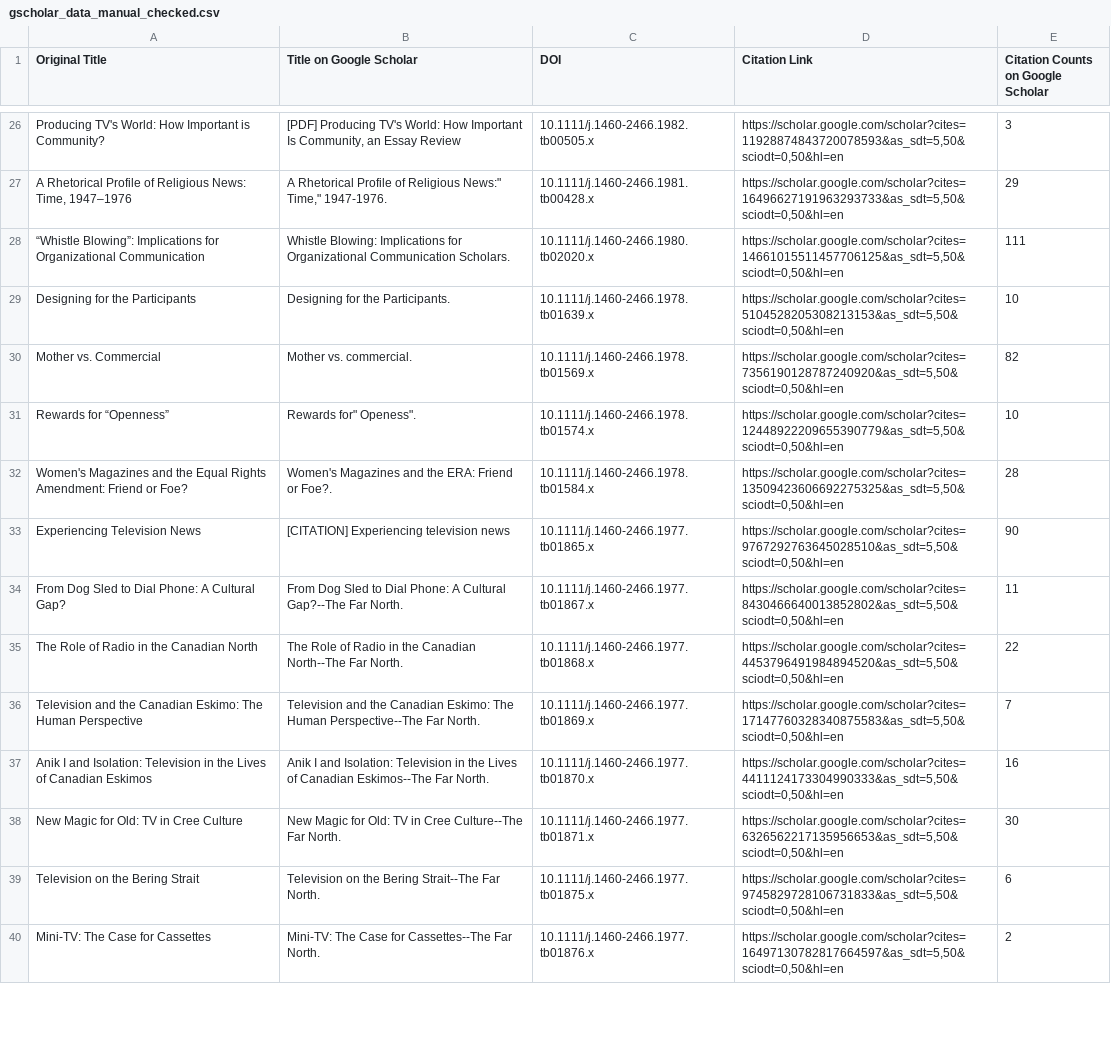
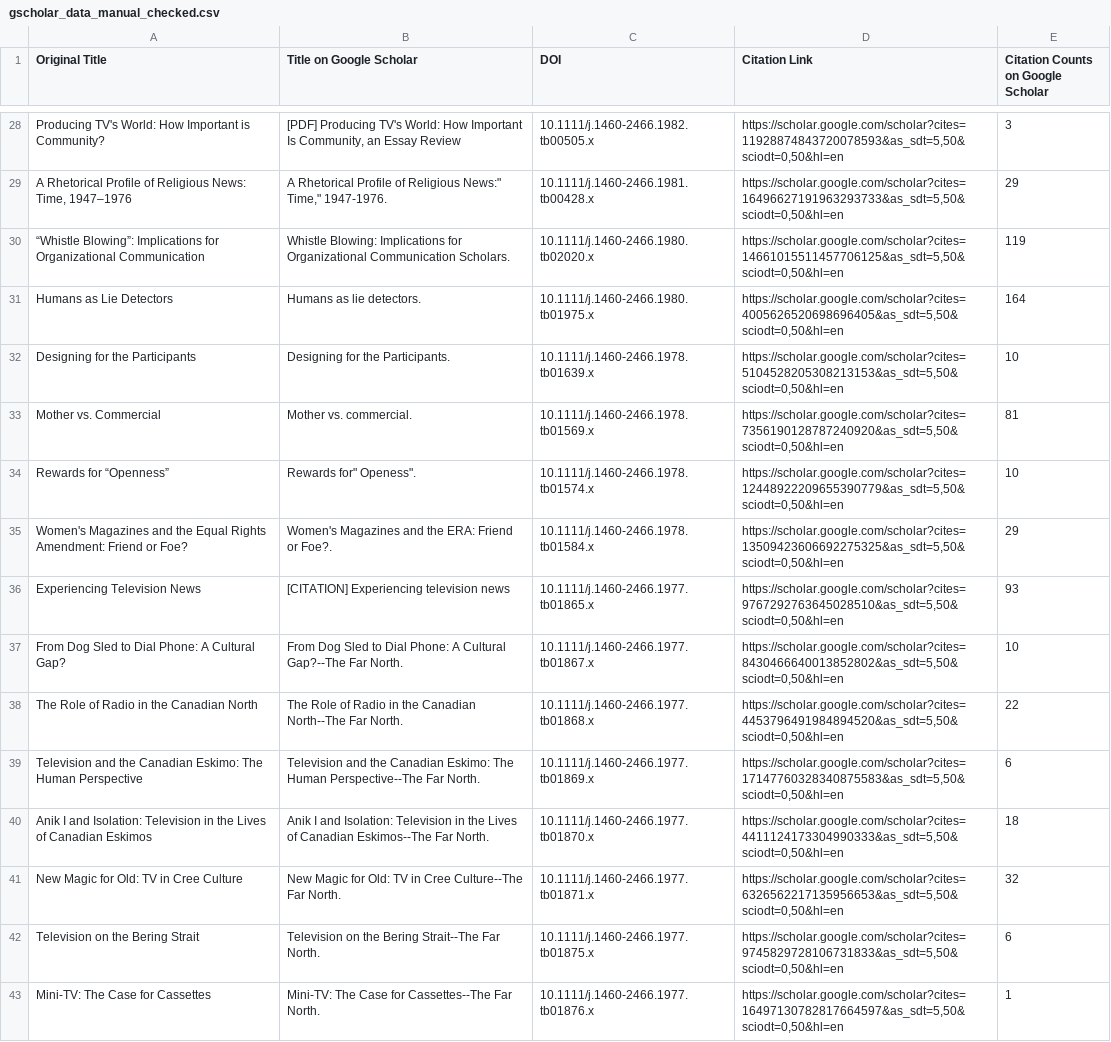
Before and after one commit to hongtaoh/ica_authors, a CSV file: data/interim/gscholar_data_manual_checked.csv, drawn as a sheet; only a part is shown, gaps mark what is left out; the diff covers the shown part only.

```diff
--- a/data/interim/gscholar_data_manual_checked.csv
+++ b/data/interim/gscholar_data_manual_checked.csv
@@ -27,14 +29,15 @@ Producing TV's World: How Important is Community?,"[PDF] Producing TV's World: H
 "A Rhetorical Profile of Religious News: Time, 1947–1976","A Rhetorical Profile of Religious News:"" Time,"" 1947-1976.",10.1111/j.1460-2466.1981.tb00428.x,"https://scholar.google.com/scholar?cites=16496627191963293733&as_sdt=5,50&sciodt=0,50&hl=en",29
-“Whistle Blowing”: Implications for Organizational Communication,Whistle Blowing: Implications for Organizational Communication Scholars.,10.1111/j.1460-2466.1980.tb02020.x,"https://scholar.google.com/scholar?cites=14661015511457706125&as_sdt=5,50&sciodt=0,50&hl=en",111
+“Whistle Blowing”: Implications for Organizational Communication,Whistle Blowing: Implications for Organizational Communication Scholars.,10.1111/j.1460-2466.1980.tb02020.x,"https://scholar.google.com/scholar?cites=14661015511457706125&as_sdt=5,50&sciodt=0,50&hl=en",119
+Humans as Lie Detectors,Humans as lie detectors.,10.1111/j.1460-2466.1980.tb01975.x,"https://scholar.google.com/scholar?cites=4005626520698696405&as_sdt=5,50&sciodt=0,50&hl=en",164
 Designing for the Participants,Designing for the Participants.,10.1111/j.1460-2466.1978.tb01639.x,"https://scholar.google.com/scholar?cites=5104528205308213153&as_sdt=5,50&sciodt=0,50&hl=en",10
-Mother vs. Commercial,Mother vs. commercial.,10.1111/j.1460-2466.1978.tb01569.x,"https://scholar.google.com/scholar?cites=7356190128787240920&as_sdt=5,50&sciodt=0,50&hl=en",82
+Mother vs. Commercial,Mother vs. commercial.,10.1111/j.1460-2466.1978.tb01569.x,"https://scholar.google.com/scholar?cites=7356190128787240920&as_sdt=5,50&sciodt=0,50&hl=en",81
 Rewards for “Openness”,"Rewards for"" Openess"".",10.1111/j.1460-2466.1978.tb01574.x,"https://scholar.google.com/scholar?cites=12448922209655390779&as_sdt=5,50&sciodt=0,50&hl=en",10
-Women's Magazines and the Equal Rights Amendment: Friend or Foe?,Women's Magazines and the ERA: Friend or Foe?.,10.1111/j.1460-2466.1978.tb01584.x,"https://scholar.google.com/scholar?cites=13509423606692275325&as_sdt=5,50&sciodt=0,50&hl=en",28
-Experiencing Television News,[CITATION] Experiencing television news,10.1111/j.1460-2466.1977.tb01865.x,"https://scholar.google.com/scholar?cites=9767292763645028510&as_sdt=5,50&sciodt=0,50&hl=en",90
-From Dog Sled to Dial Phone: A Cultural Gap?,From Dog Sled to Dial Phone: A Cultural Gap?--The Far North.,10.1111/j.1460-2466.1977.tb01867.x,"https://scholar.google.com/scholar?cites=8430466640013852802&as_sdt=5,50&sciodt=0,50&hl=en",11
+Women's Magazines and the Equal Rights Amendment: Friend or Foe?,Women's Magazines and the ERA: Friend or Foe?.,10.1111/j.1460-2466.1978.tb01584.x,"https://scholar.google.com/scholar?cites=13509423606692275325&as_sdt=5,50&sciodt=0,50&hl=en",29
+Experiencing Television News,[CITATION] Experiencing television news,10.1111/j.1460-2466.1977.tb01865.x,"https://scholar.google.com/scholar?cites=9767292763645028510&as_sdt=5,50&sciodt=0,50&hl=en",93
+From Dog Sled to Dial Phone: A Cultural Gap?,From Dog Sled to Dial Phone: A Cultural Gap?--The Far North.,10.1111/j.1460-2466.1977.tb01867.x,"https://scholar.google.com/scholar?cites=8430466640013852802&as_sdt=5,50&sciodt=0,50&hl=en",10
 The Role of Radio in the Canadian North,The Role of Radio in the Canadian North--The Far North.,10.1111/j.1460-2466.1977.tb01868.x,"https://scholar.google.com/scholar?cites=4453796491984894520&as_sdt=5,50&sciodt=0,50&hl=en",22
-Television and the Canadian Eskimo: The Human Perspective,Television and the Canadian Eskimo: The Human Perspective--The Far North.,10.1111/j.1460-2466.1977.tb01869.x,"https://scholar.google.com/scholar?cites=17147760328340875583&as_sdt=5,50&sciodt=0,50&hl=en",7
-Anik I and Isolation: Television in the Lives of Canadian Eskimos,Anik I and Isolation: Television in the Lives of Canadian Eskimos--The Far North.,10.1111/j.1460-2466.1977.tb01870.x,"https://scholar.google.com/scholar?cites=4411124173304990333&as_sdt=5,50&sciodt=0,50&hl=en",16
-New Magic for Old: TV in Cree Culture,New Magic for Old: TV in Cree Culture--The Far North.,10.1111/j.1460-2466.1977.tb01871.x,"https://scholar.google.com/scholar?cites=6326562217135956653&as_sdt=5,50&sciodt=0,50&hl=en",30
+Television and the Canadian Eskimo: The Human Perspective,Television and the Canadian Eskimo: The Human Perspective--The Far North.,10.1111/j.1460-2466.1977.tb01869.x,"https://scholar.google.com/scholar?cites=17147760328340875583&as_sdt=5,50&sciodt=0,50&hl=en",6
+Anik I and Isolation: Television in the Lives of Canadian Eskimos,Anik I and Isolation: Television in the Lives of Canadian Eskimos--The Far North.,10.1111/j.1460-2466.1977.tb01870.x,"https://scholar.google.com/scholar?cites=4411124173304990333&as_sdt=5,50&sciodt=0,50&hl=en",18
+New Magic for Old: TV in Cree Culture,New Magic for Old: TV in Cree Culture--The Far North.,10.1111/j.1460-2466.1977.tb01871.x,"https://scholar.google.com/scholar?cites=6326562217135956653&as_sdt=5,50&sciodt=0,50&hl=en",32
 Television on the Bering Strait,Television on the Bering Strait--The Far North.,10.1111/j.1460-2466.1977.tb01875.x,"https://scholar.google.com/scholar?cites=9745829728106731833&as_sdt=5,50&sciodt=0,50&hl=en",6
-Mini-TV: The Case for Cassettes,Mini-TV: The Case for Cassettes--The Far North.,10.1111/j.1460-2466.1977.tb01876.x,"https://scholar.google.com/scholar?cites=16497130782817664597&as_sdt=5,50&sciodt=0,50&hl=en",2
+Mini-TV: The Case for Cassettes,Mini-TV: The Case for Cassettes--The Far North.,10.1111/j.1460-2466.1977.tb01876.x,"https://scholar.google.com/scholar?cites=16497130782817664597&as_sdt=5,50&sciodt=0,50&hl=en",1
```
Also changed, not shown: 6 added rows, 7 removed rows and 111 edited cells elsewhere in this file, data/interim/gscholar_data_manual.csv, 29 other files.
